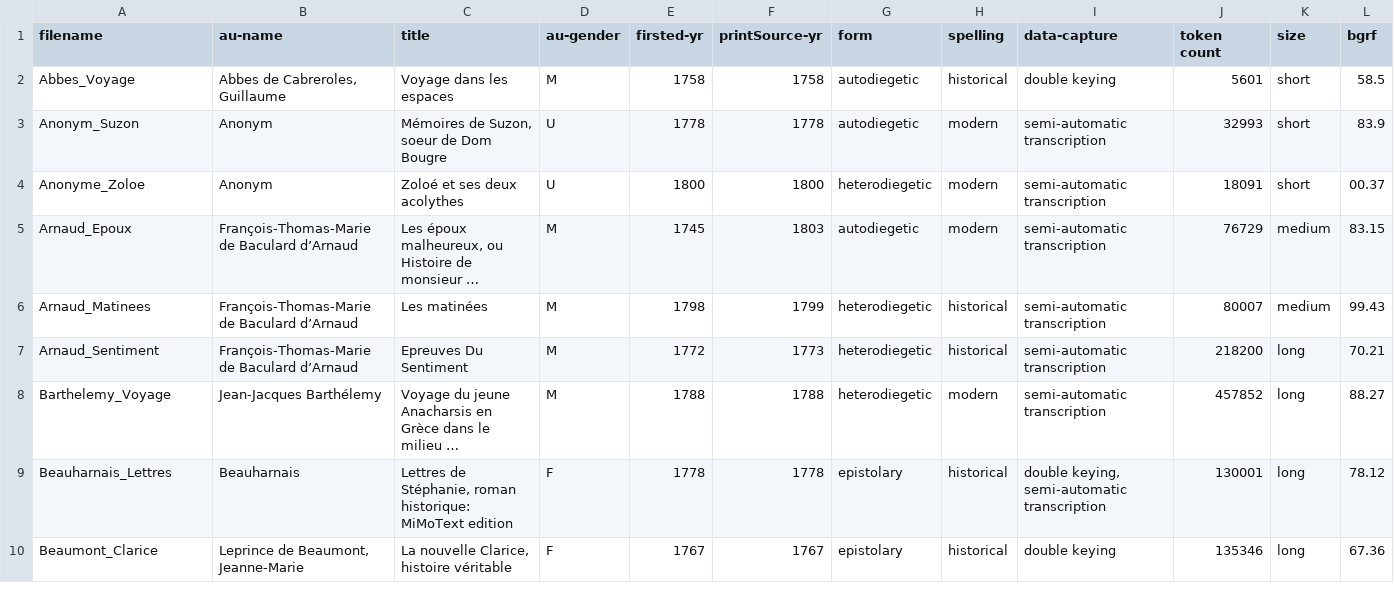
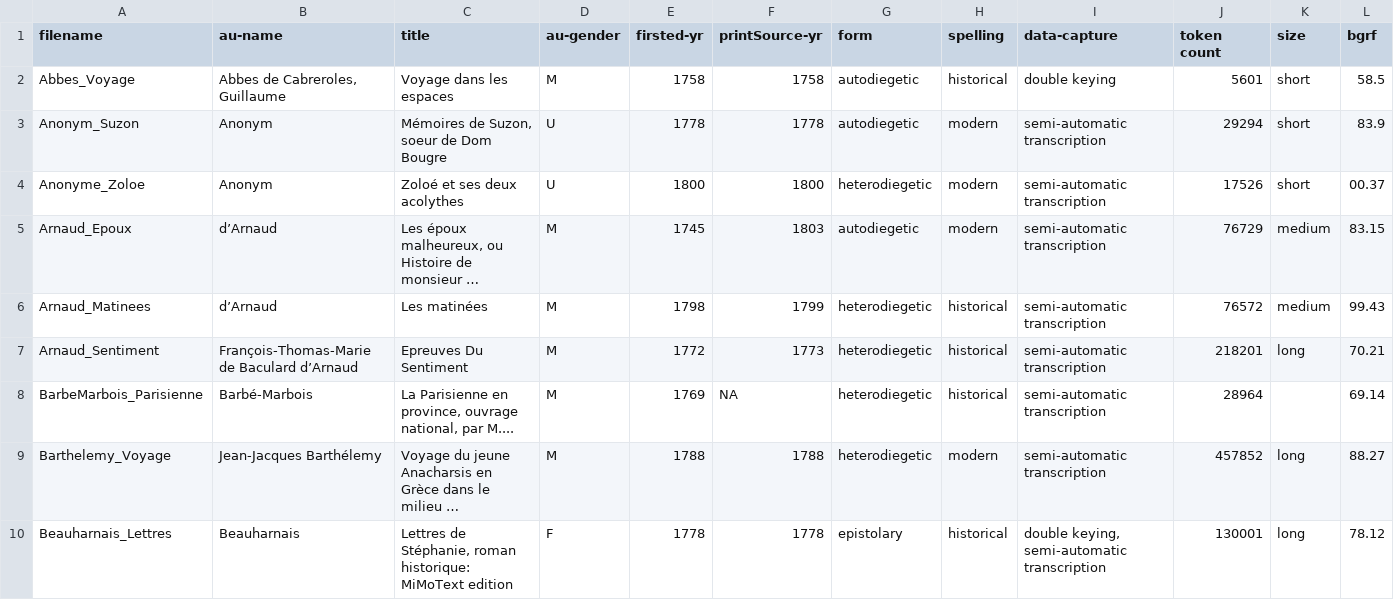
Before and after one commit to MiMoText/roman18, a TSV file: XML-TEI/xml-tei_metadata.tsv, drawn as a sheet; only a part is shown; the shorter side is filled out with more unchanged rows; long unchanged cells end in …; the diff names each change by its address in the sheet, - before the commit and + after, or states it on an @@ line.

Commit message:
updated metadata file

```diff
--- a/XML-TEI/xml-tei_metadata.tsv
+++ b/XML-TEI/xml-tei_metadata.tsv
-J3 (token count): 32993
+J3 (token count): 29294
-J4 (token count): 18091
+J4 (token count): 17526
-B5:B6 (au-name): François-Thomas-Marie de Baculard d’Arnaud
+B5:B6 (au-name): d’Arnaud
-J6 (token count): 80007
+J6 (token count): 76572
-J7 (token count): 218200
+J7 (token count): 218201
+row 8: BarbeMarbois_Parisienne | Barbé-Marbois | La Parisienne en province, ouvrage national, par M.... | M | 1769 | NA | heterodiegetic | historical | semi-automatic transcription | 28964 |  | 69.14
```
Also changed, not shown: Python-Scripts/metadata extraction/xml-tei_metadata.tsv, 3 other files.
